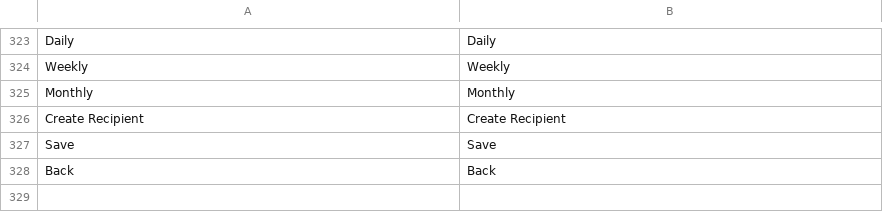
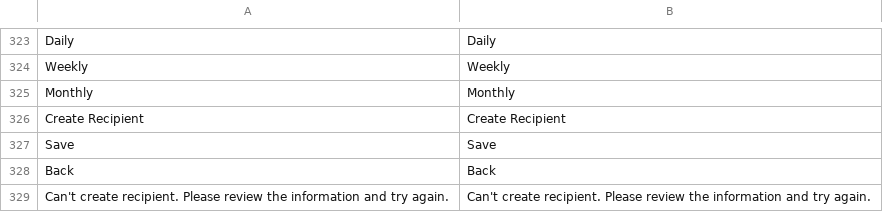
Before and after one commit to pagarme/magento2, a CSV file: i18n/en_US.csv, drawn as a sheet; only a part is shown, gaps mark what is left out; the diff names each change by its address in the sheet, - before the commit and + after, or states it on an @@ line.

```diff
--- a/i18n/en_US.csv
+++ b/i18n/en_US.csv
+row 329: Can't create recipient. Please review the information and try again. | Can't create recipient. Please review the information and try again.
```
Also changed, not shown: i18n/pt_BR.csv.
